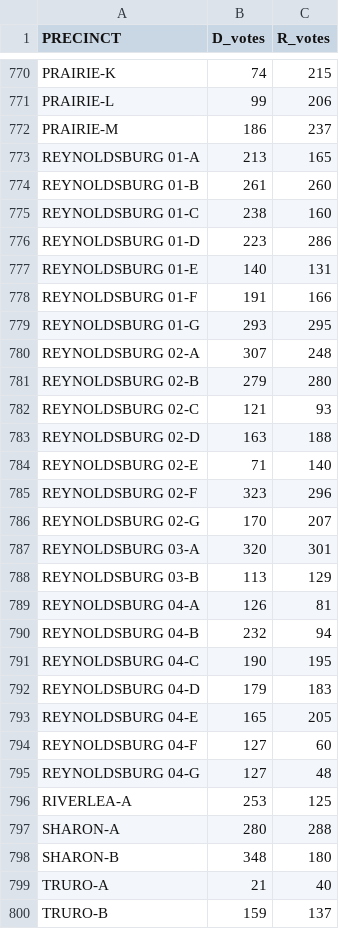
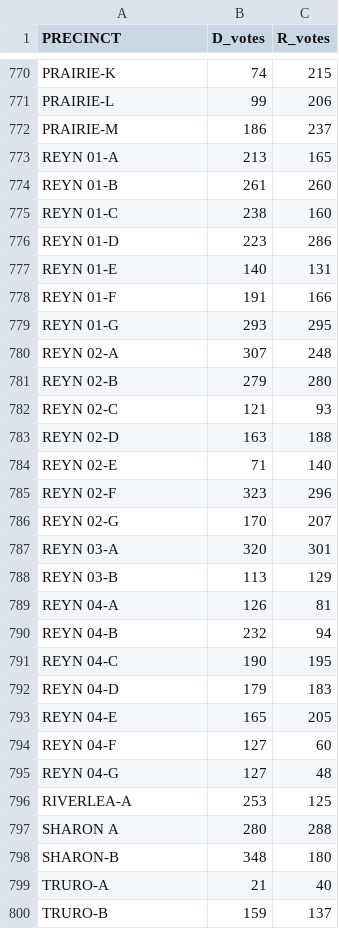
Before and after one commit to jmknapp/FranklinCountyVoteOH, a CSV file: data/raw/results_2022.csv, drawn as a sheet; only a part is shown, gaps mark what is left out; the diff covers the shown part only.

Commit message:
Achieve 100% precinct match for 2022 Governor race
Fixed all abbreviation mismatches between shapefile and CSV:
- COLUMBUS -> COLS (549 precincts)
- REYNOLDSBURG -> REYN (23 precincts)
- UPPER ARLINGTON -> UPPER ARL (31 precincts)
- WORTHINGTON -> WORTH (15 precincts)
- SHARON-A -> SHARON A (1 precinct, hyphen to space)

Results:
- Match rate: 100% (884/884 precincts)
- Total votes: 425,246
- Whaley (D): 242,332 (57.0%)
- DeWine (R): 182,914 (43.0%)

```diff
--- a/data/raw/results_2022.csv
+++ b/data/raw/results_2022.csv
@@ -772,27 +772,27 @@ PRAIRIE-L,99,206
 PRAIRIE-M,186,237
-REYNOLDSBURG 01-A,213,165
-REYNOLDSBURG 01-B,261,260
-REYNOLDSBURG 01-C,238,160
-REYNOLDSBURG 01-D,223,286
-REYNOLDSBURG 01-E,140,131
-REYNOLDSBURG 01-F,191,166
-REYNOLDSBURG 01-G,293,295
-REYNOLDSBURG 02-A,307,248
-REYNOLDSBURG 02-B,279,280
-REYNOLDSBURG 02-C,121,93
-REYNOLDSBURG 02-D,163,188
-REYNOLDSBURG 02-E,71,140
-REYNOLDSBURG 02-F,323,296
-REYNOLDSBURG 02-G,170,207
-REYNOLDSBURG 03-A,320,301
-REYNOLDSBURG 03-B,113,129
-REYNOLDSBURG 04-A,126,81
-REYNOLDSBURG 04-B,232,94
-REYNOLDSBURG 04-C,190,195
-REYNOLDSBURG 04-D,179,183
-REYNOLDSBURG 04-E,165,205
-REYNOLDSBURG 04-F,127,60
-REYNOLDSBURG 04-G,127,48
+REYN 01-A,213,165
+REYN 01-B,261,260
+REYN 01-C,238,160
+REYN 01-D,223,286
+REYN 01-E,140,131
+REYN 01-F,191,166
+REYN 01-G,293,295
+REYN 02-A,307,248
+REYN 02-B,279,280
+REYN 02-C,121,93
+REYN 02-D,163,188
+REYN 02-E,71,140
+REYN 02-F,323,296
+REYN 02-G,170,207
+REYN 03-A,320,301
+REYN 03-B,113,129
+REYN 04-A,126,81
+REYN 04-B,232,94
+REYN 04-C,190,195
+REYN 04-D,179,183
+REYN 04-E,165,205
+REYN 04-F,127,60
+REYN 04-G,127,48
 RIVERLEA-A,253,125
-SHARON-A,280,288
+SHARON A,280,288
 SHARON-B,348,180
```
Also changed, not shown: 46 edited cells elsewhere in this file.
